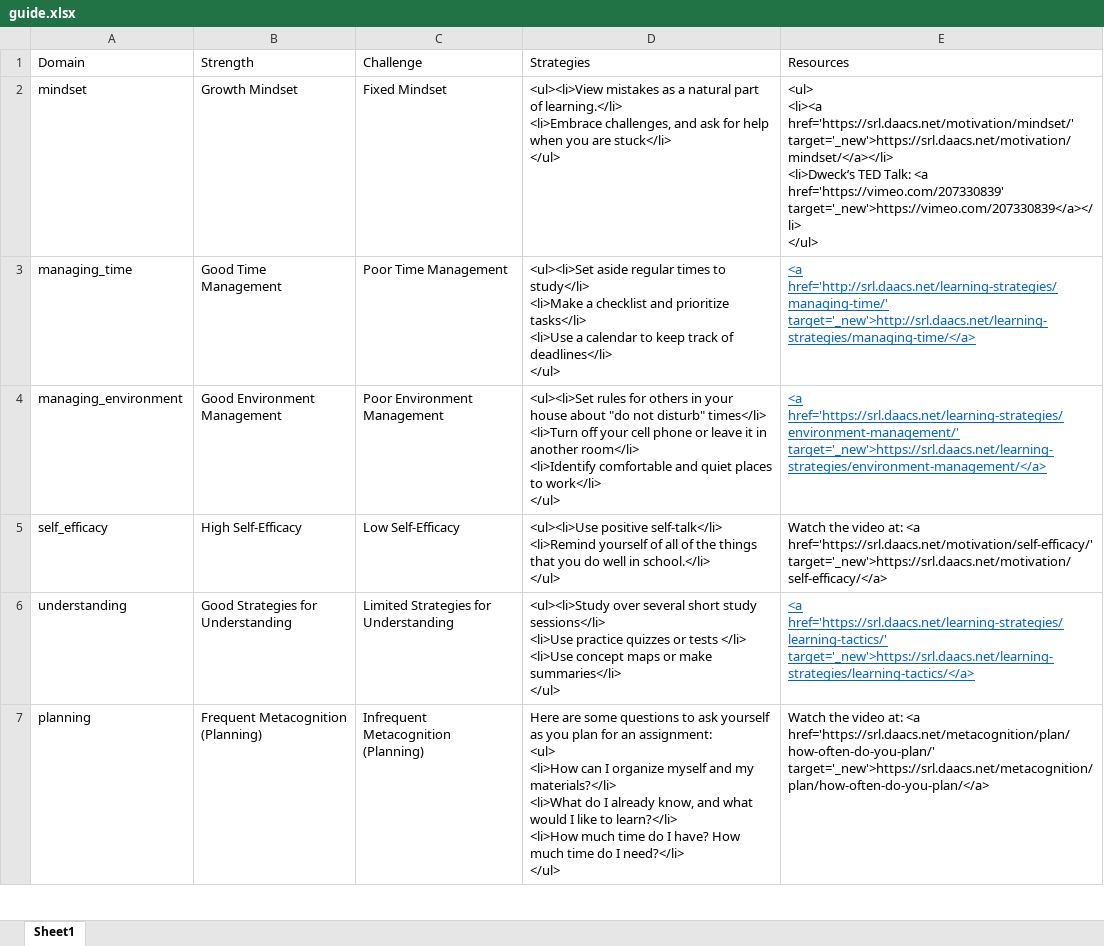
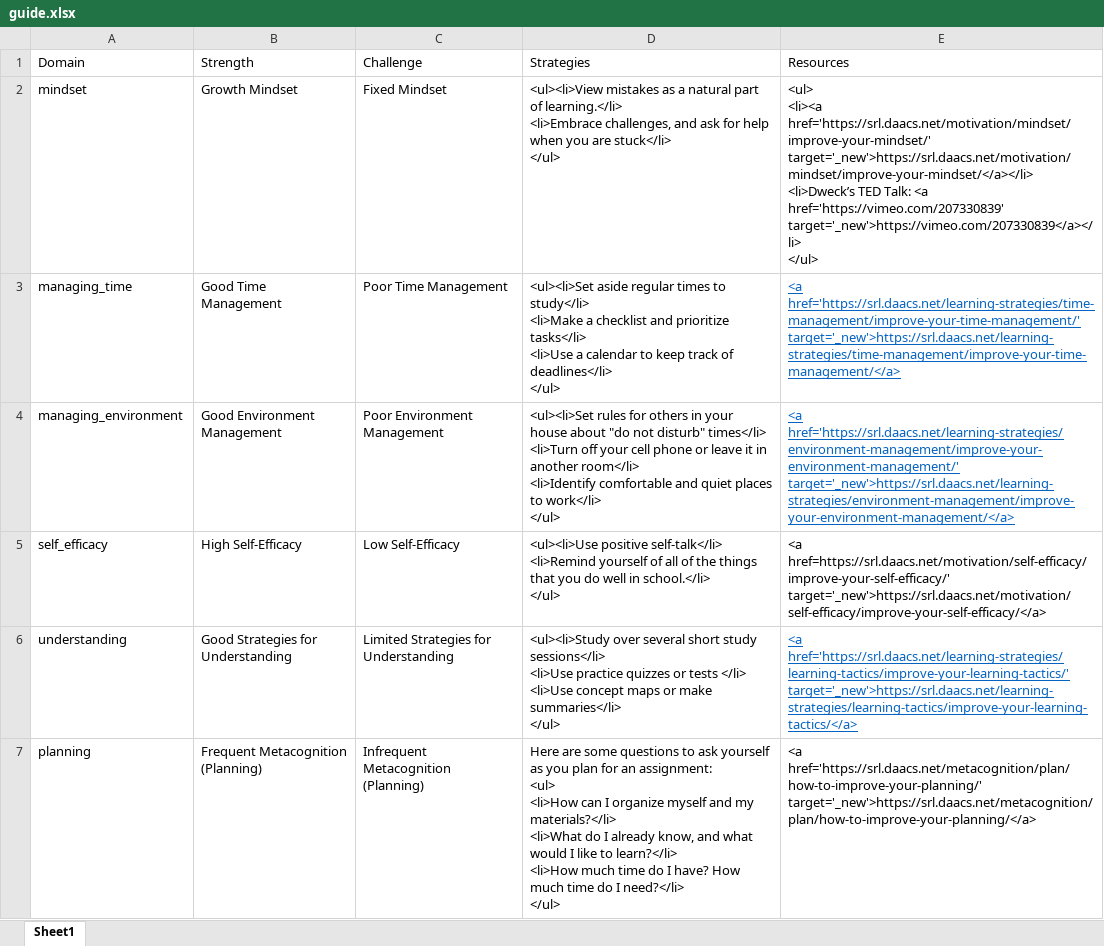
Before and after one commit to DAACS/DAACS-Dashboard, an Excel workbook: resources/guide.xlsx, sheet Sheet1, drawn as a sheet; only a part is shown; values as stored, in another font and other column widths than the file's, no borders; ↵ is a line break in a cell; the diff covers the shown part only; the diff names each change by its address in the sheet, - before the commit and + after, or states it on an @@ line.

Commit message:
updated guide.xlsx
fixed the links to SRL Lab so it goes to the "Improve my [domain]" page upon clicking

```diff
--- a/resources/guide.xlsx (sheet Sheet1)
+++ b/resources/guide.xlsx (sheet Sheet1)
-E2 (Resources): <ul> ↵ <li><a href='https://srl.daacs.net/motivation/mindset/' target='_new'>https://srl.daacs.net/motivation/mindset/</a></li> ↵ <li>Dweck’s TED…
+E2 (Resources): <ul> ↵ <li><a href='https://srl.daacs.net/motivation/mindset/improve-your-mindset/' target='_new'>https://srl.daacs.net/motivation/mindset/improve-your-mindset/</a></li> ↵ <li>Dweck’s TED…
-E3 (Resources): <a href='http://srl.daacs.net/learning-strategies/managing-time/' target='_new'>http://srl.daacs.net/learning-strategies/managing-time/</a>
+E3 (Resources): <a href='https://srl.daacs.net/learning-strategies/time-management/improve-your-time-management/' target='_new'>https://srl.daacs.net/learning-strategies/time-management/improve-your-time-management/</a>
-E4 (Resources): <a href='https://srl.daacs.net/learning-strategies/environment-management/' target='_new'>https://srl.daacs.net/learning-strategies/environment-management/</a>
+E4 (Resources): <a href='https://srl.daacs.net/learning-strategies/environment-management/improve-your-environment-management/' target='_new'>https://srl.daacs.net/learning-strategies/environment-management/improve-your-environment-management/</a>
-E5 (Resources): Watch the video at: <a href='https://srl.daacs.net/motivation/self-efficacy/' target='_new'>https://srl.daacs.net/motivation/self-efficacy/</a>
+E5 (Resources): <a href=https://srl.daacs.net/motivation/self-efficacy/improve-your-self-efficacy/' target='_new'>https://srl.daacs.net/motivation/self-efficacy/improve-your-self-efficacy/</a>
-E6 (Resources): <a href='https://srl.daacs.net/learning-strategies/learning-tactics/' target='_new'>https://srl.daacs.net/learning-strategies/learning-tactics/</a>
+E6 (Resources): <a href='https://srl.daacs.net/learning-strategies/learning-tactics/improve-your-learning-tactics/' target='_new'>https://srl.daacs.net/learning-strategies/learning-tactics/improve-your-learning-tactics/</a>
-E7 (Resources): Watch the video at: <a href='https://srl.daacs.net/metacognition/plan/how-often-do-you-plan/' target='_new'>https://srl.daacs.net/metacognition/plan/how-often-do-you-plan/</a>
+E7 (Resources): <a href='https://srl.daacs.net/metacognition/plan/how-to-improve-your-planning/' target='_new'>https://srl.daacs.net/metacognition/plan/how-to-improve-your-planning/</a>
```
Also changed, not shown: 5 edited cells elsewhere in this sheet.
